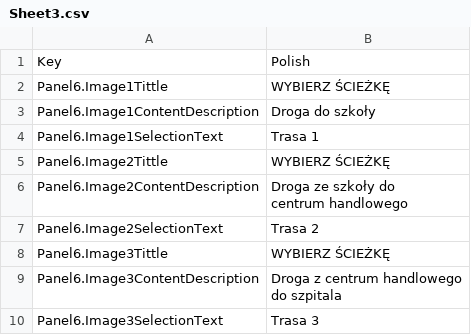
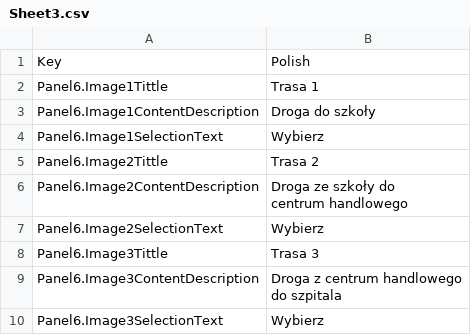
Before and after one commit to ThisaraGitHub/LuneVR360, a CSV file: LuneVR360/Assets/SimpleLocalization/Resources/Localization/Sheet3.csv, drawn as a sheet.

```diff
--- a/LuneVR360/Assets/SimpleLocalization/Resources/Localization/Sheet3.csv
+++ b/LuneVR360/Assets/SimpleLocalization/Resources/Localization/Sheet3.csv
@@ -1,12 +1,12 @@
 Key,Polish
-Panel6.Image1Tittle,WYBIERZ ŚCIEŻKĘ
+Panel6.Image1Tittle,Trasa 1
 Panel6.Image1ContentDescription,Droga do szkoły
-Panel6.Image1SelectionText,Trasa 1
-Panel6.Image2Tittle,WYBIERZ ŚCIEŻKĘ
+Panel6.Image1SelectionText,Wybierz
+Panel6.Image2Tittle,Trasa 2
 Panel6.Image2ContentDescription,"Droga ze szkoły do
  centrum handlowego"
-Panel6.Image2SelectionText,Trasa 2
-Panel6.Image3Tittle,WYBIERZ ŚCIEŻKĘ
+Panel6.Image2SelectionText,Wybierz
+Panel6.Image3Tittle,Trasa 3
 Panel6.Image3ContentDescription,"Droga z centrum handlowego
  do szpitala"
-Panel6.Image3SelectionText,Trasa 3
+Panel6.Image3SelectionText,Wybierz
```
Also changed, not shown: LuneVR360/Assets/SimpleLocalization/Resources/Localization/Sheet2.csv, 35 other files.
